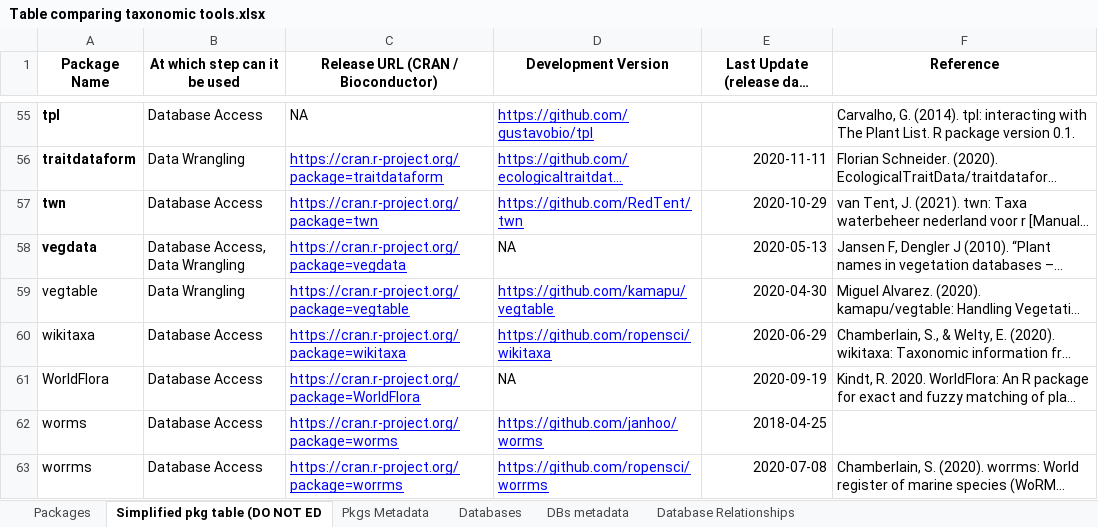
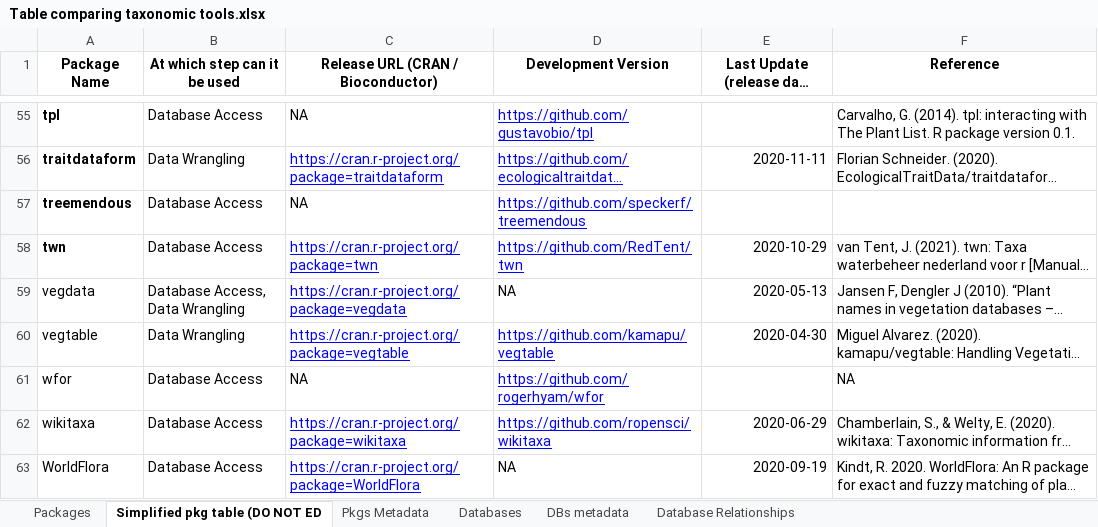
Before and after one commit to Rekyt/taxo_harmonization, an Excel workbook: data/data_raw/Table comparing taxonomic tools.xlsx, sheet Simplified pkg table (DO NOT ED, drawn as a sheet; only a part is shown, gaps mark what is left out; the shorter side is filled out with more unchanged rows; long unchanged cells end in …; values as stored, in another font and other column widths than the file's, no borders; charts and pictures and table styles not drawn; addresses are those after the commit; the diff names each change by its address in the sheet, - before the commit and + after, or states it on an @@ line.

Commit message:
Add treemendous and wfor and corresponding DBs (fix #12, fix #13)

```diff
--- a/data/data_raw/Table comparing taxonomic tools.xlsx (sheet Simplified pkg table (DO NOT ED)
+++ b/data/data_raw/Table comparing taxonomic tools.xlsx (sheet Simplified pkg table (DO NOT ED)
+row 57: treemendous | Database Access | NA | https://github.com/speckerf/treemendous
-A59 bold: on
+A59 bold: off
+row 61: wfor | Database Access | NA | https://github.com/rogerhyam/wfor |  | NA
```
Also changed, not shown: sheet Packages, sheet Database Relationships, sheet Databases.
